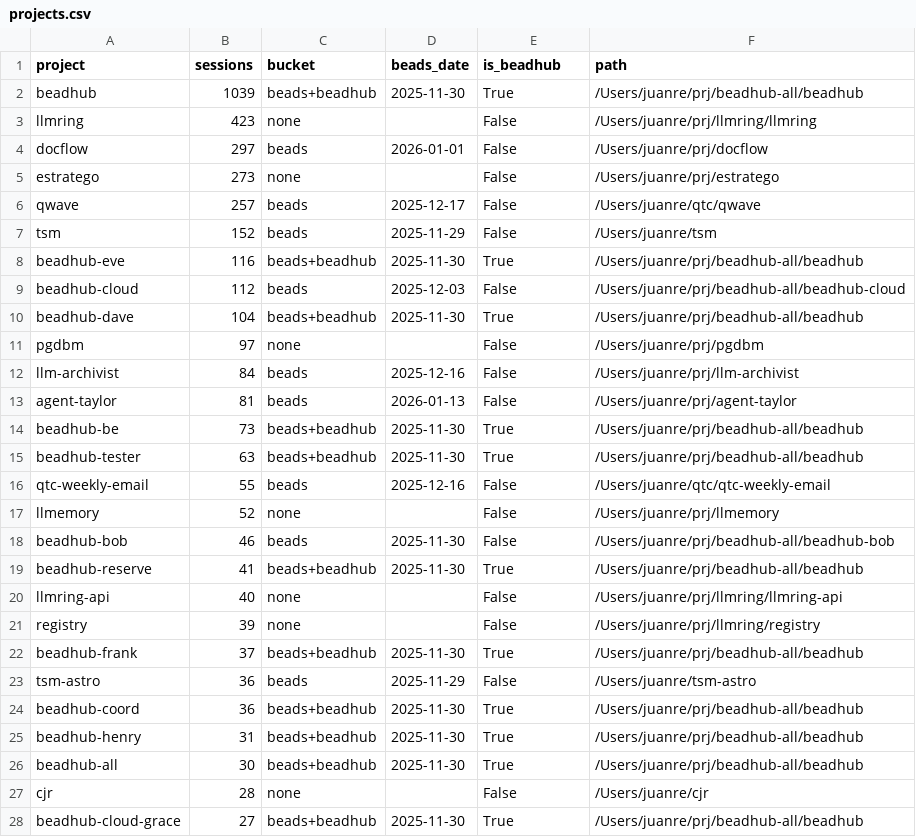
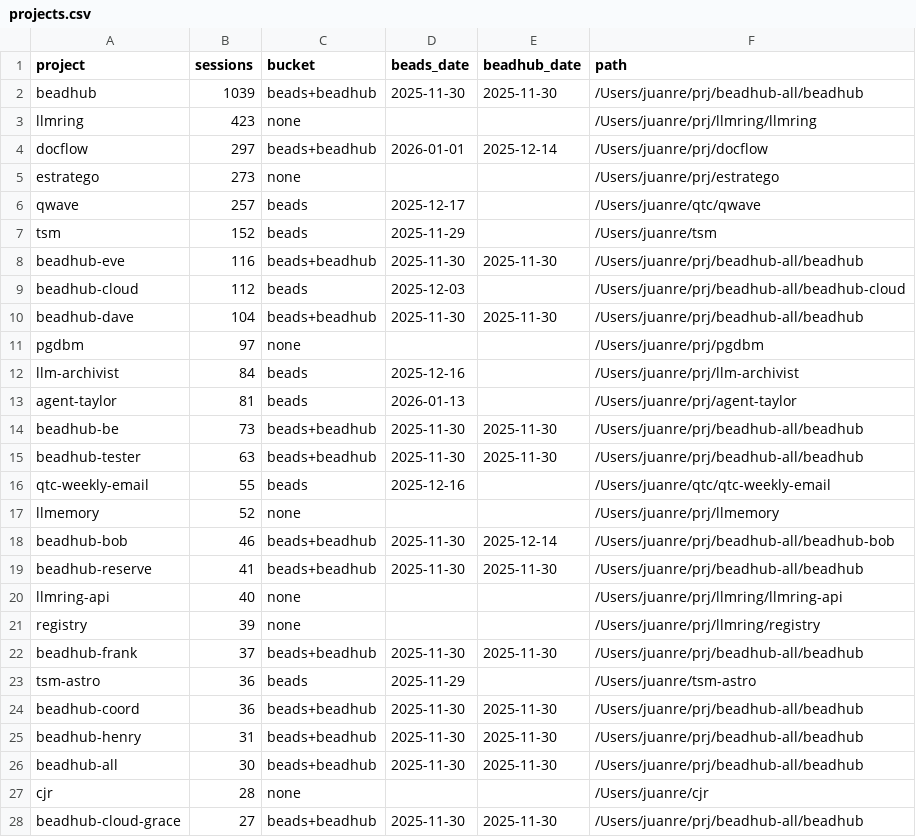
Before and after one commit to juanre/agent-taylor, a CSV file: projects.csv, drawn as a sheet; only a part is shown; the diff covers the shown part only.

```diff
--- a/projects.csv
+++ b/projects.csv
@@ -1,28 +1,28 @@
-project,sessions,bucket,beads_date,is_beadhub,path
-beadhub,1039,beads+beadhub,2025-11-30,True,/Users/juanre/prj/beadhub-all/beadhub
-llmring,423,none,,False,/Users/juanre/prj/llmring/llmring
-docflow,297,beads,2026-01-01,False,/Users/juanre/prj/docflow
-estratego,273,none,,False,/Users/juanre/prj/estratego
-qwave,257,beads,2025-12-17,False,/Users/juanre/qtc/qwave
-tsm,152,beads,2025-11-29,False,/Users/juanre/tsm
-beadhub-eve,116,beads+beadhub,2025-11-30,True,/Users/juanre/prj/beadhub-all/beadhub
-beadhub-cloud,112,beads,2025-12-03,False,/Users/juanre/prj/beadhub-all/beadhub-cloud
-beadhub-dave,104,beads+beadhub,2025-11-30,True,/Users/juanre/prj/beadhub-all/beadhub
-pgdbm,97,none,,False,/Users/juanre/prj/pgdbm
-llm-archivist,84,beads,2025-12-16,False,/Users/juanre/prj/llm-archivist
-agent-taylor,81,beads,2026-01-13,False,/Users/juanre/prj/agent-taylor
-beadhub-be,73,beads+beadhub,2025-11-30,True,/Users/juanre/prj/beadhub-all/beadhub
-beadhub-tester,63,beads+beadhub,2025-11-30,True,/Users/juanre/prj/beadhub-all/beadhub
-qtc-weekly-email,55,beads,2025-12-16,False,/Users/juanre/qtc/qtc-weekly-email
-llmemory,52,none,,False,/Users/juanre/prj/llmemory
-beadhub-bob,46,beads,2025-11-30,False,/Users/juanre/prj/beadhub-all/beadhub-bob
-beadhub-reserve,41,beads+beadhub,2025-11-30,True,/Users/juanre/prj/beadhub-all/beadhub
-llmring-api,40,none,,False,/Users/juanre/prj/llmring/llmring-api
-registry,39,none,,False,/Users/juanre/prj/llmring/registry
-beadhub-frank,37,beads+beadhub,2025-11-30,True,/Users/juanre/prj/beadhub-all/beadhub
-tsm-astro,36,beads,2025-11-29,False,/Users/juanre/tsm-astro
-beadhub-coord,36,beads+beadhub,2025-11-30,True,/Users/juanre/prj/beadhub-all/beadhub
-beadhub-henry,31,beads+beadhub,2025-11-30,True,/Users/juanre/prj/beadhub-all/beadhub
-beadhub-all,30,beads+beadhub,2025-11-30,True,/Users/juanre/prj/beadhub-all/beadhub
-cjr,28,none,,False,/Users/juanre/cjr
-beadhub-cloud-grace,27,beads+beadhub,2025-11-30,True,/Users/juanre/prj/beadhub-all/beadhub
+project,sessions,bucket,beads_date,beadhub_date,path
+beadhub,1039,beads+beadhub,2025-11-30,2025-11-30,/Users/juanre/prj/beadhub-all/beadhub
+llmring,423,none,,,/Users/juanre/prj/llmring/llmring
+docflow,297,beads+beadhub,2026-01-01,2025-12-14,/Users/juanre/prj/docflow
+estratego,273,none,,,/Users/juanre/prj/estratego
+qwave,257,beads,2025-12-17,,/Users/juanre/qtc/qwave
+tsm,152,beads,2025-11-29,,/Users/juanre/tsm
+beadhub-eve,116,beads+beadhub,2025-11-30,2025-11-30,/Users/juanre/prj/beadhub-all/beadhub
+beadhub-cloud,112,beads,2025-12-03,,/Users/juanre/prj/beadhub-all/beadhub-cloud
+beadhub-dave,104,beads+beadhub,2025-11-30,2025-11-30,/Users/juanre/prj/beadhub-all/beadhub
+pgdbm,97,none,,,/Users/juanre/prj/pgdbm
+llm-archivist,84,beads,2025-12-16,,/Users/juanre/prj/llm-archivist
+agent-taylor,81,beads,2026-01-13,,/Users/juanre/prj/agent-taylor
+beadhub-be,73,beads+beadhub,2025-11-30,2025-11-30,/Users/juanre/prj/beadhub-all/beadhub
+beadhub-tester,63,beads+beadhub,2025-11-30,2025-11-30,/Users/juanre/prj/beadhub-all/beadhub
+qtc-weekly-email,55,beads,2025-12-16,,/Users/juanre/qtc/qtc-weekly-email
+llmemory,52,none,,,/Users/juanre/prj/llmemory
+beadhub-bob,46,beads+beadhub,2025-11-30,2025-12-14,/Users/juanre/prj/beadhub-all/beadhub-bob
+beadhub-reserve,41,beads+beadhub,2025-11-30,2025-11-30,/Users/juanre/prj/beadhub-all/beadhub
+llmring-api,40,none,,,/Users/juanre/prj/llmring/llmring-api
+registry,39,none,,,/Users/juanre/prj/llmring/registry
+beadhub-frank,37,beads+beadhub,2025-11-30,2025-11-30,/Users/juanre/prj/beadhub-all/beadhub
+tsm-astro,36,beads,2025-11-29,,/Users/juanre/tsm-astro
+beadhub-coord,36,beads+beadhub,2025-11-30,2025-11-30,/Users/juanre/prj/beadhub-all/beadhub
+beadhub-henry,31,beads+beadhub,2025-11-30,2025-11-30,/Users/juanre/prj/beadhub-all/beadhub
+beadhub-all,30,beads+beadhub,2025-11-30,2025-11-30,/Users/juanre/prj/beadhub-all/beadhub
+cjr,28,none,,,/Users/juanre/cjr
+beadhub-cloud-grace,27,beads+beadhub,2025-11-30,2025-11-30,/Users/juanre/prj/beadhub-all/beadhub
```
Also changed, not shown: 33 edited cells elsewhere in this file.
